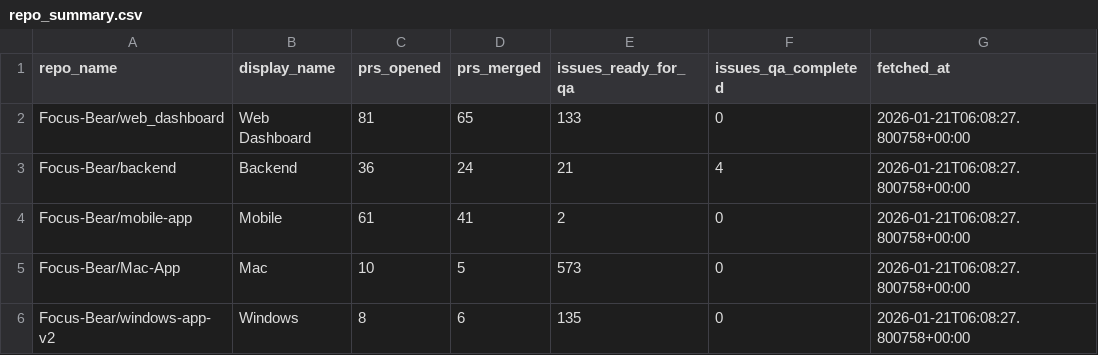
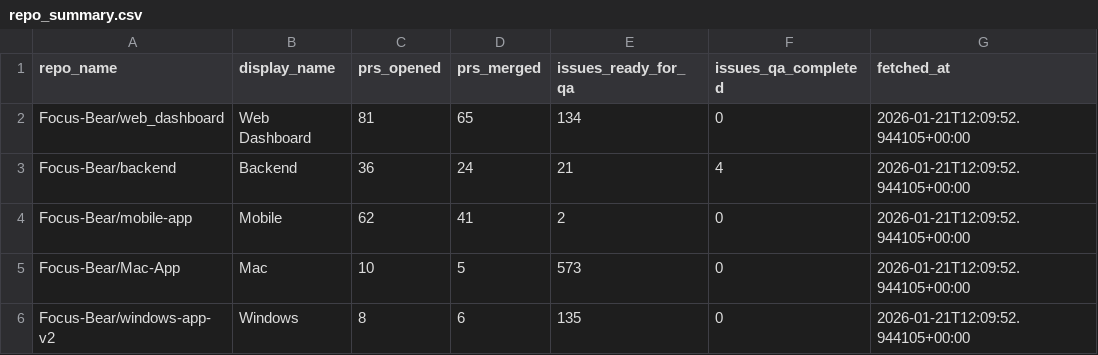
Before and after one commit to Focus-Bear/dora_pipeline, a CSV file: repo_summary.csv, drawn as a sheet.

```diff
--- a/repo_summary.csv
+++ b/repo_summary.csv
@@ -1,6 +1,6 @@
 repo_name,display_name,prs_opened,prs_merged,issues_ready_for_qa,issues_qa_completed,fetched_at
-Focus-Bear/web_dashboard,Web Dashboard,81,65,133,0,2026-01-21T06:08:27.800758+00:00
-Focus-Bear/backend,Backend,36,24,21,4,2026-01-21T06:08:27.800758+00:00
-Focus-Bear/mobile-app,Mobile,61,41,2,0,2026-01-21T06:08:27.800758+00:00
-Focus-Bear/Mac-App,Mac,10,5,573,0,2026-01-21T06:08:27.800758+00:00
-Focus-Bear/windows-app-v2,Windows,8,6,135,0,2026-01-21T06:08:27.800758+00:00
+Focus-Bear/web_dashboard,Web Dashboard,81,65,134,0,2026-01-21T12:09:52.944105+00:00
+Focus-Bear/backend,Backend,36,24,21,4,2026-01-21T12:09:52.944105+00:00
+Focus-Bear/mobile-app,Mobile,62,41,2,0,2026-01-21T12:09:52.944105+00:00
+Focus-Bear/Mac-App,Mac,10,5,573,0,2026-01-21T12:09:52.944105+00:00
+Focus-Bear/windows-app-v2,Windows,8,6,135,0,2026-01-21T12:09:52.944105+00:00
```
Also changed, not shown: repo_summary_30d.csv, repo_summary_7d.csv, 2 other files.
